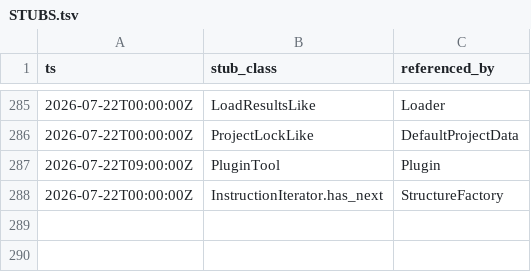
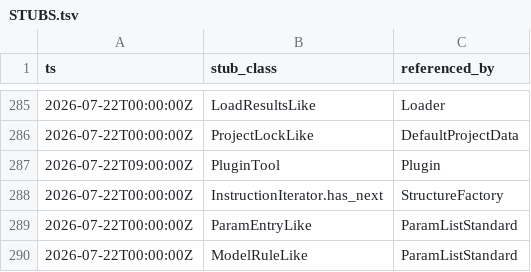
Before and after one commit to cyrex562/ghidra-rs, a TSV file: STUBS.tsv, drawn as a sheet; only a part is shown, gaps mark what is left out.

Commit message:
descent: ParamListStandard -> trait (orig_src/Ghidra/Framework/SoftwareModeling/src/main/java/ghidra/program/model/lang/ParamListStandard.java)

```diff
--- a/STUBS.tsv
+++ b/STUBS.tsv
@@ -288 +288,3 @@ ts	stub_class	referenced_by
 2026-07-22T00:00:00Z	InstructionIterator.has_next	StructureFactory
+2026-07-22T00:00:00Z	ParamEntryLike	ParamListStandard
+2026-07-22T00:00:00Z	ModelRuleLike	ParamListStandard
```
Also changed, not shown: 8 other files.
